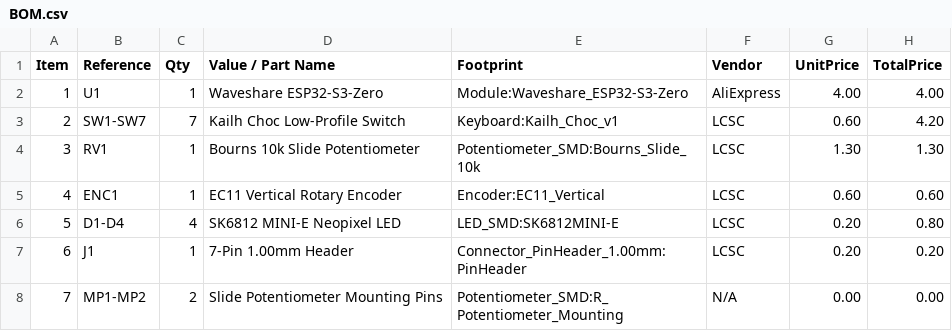
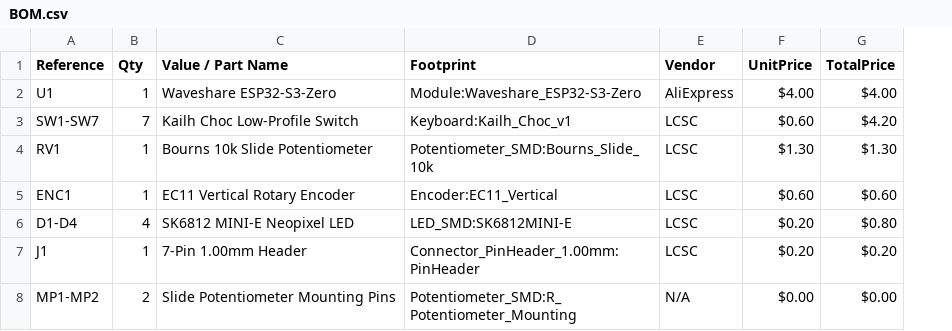
Before and after one commit to Sachin21-cell/The-OG-Keyboard, a CSV file: BOM.csv, drawn as a sheet; removed rows and columns are numbered as before the commit, all else as after; the diff names each change by its address in the sheet, - before the commit and + after, or states it on an @@ line.

Commit message:
Modify BOM.csv header and price formatting
Updated BOM.csv to change the header format and add dollar signs to prices.

```diff
--- a/BOM.csv
+++ b/BOM.csv
-column A (Item), rows 2-8: 1 | 2 | 3 | 4 | 5 | 6 | 7
-F2 (UnitPrice): 4.00
+F2 (UnitPrice): $4.00
-G2 (TotalPrice): 4.00
+G2 (TotalPrice): $4.00
-F3 (UnitPrice): 0.60
+F3 (UnitPrice): $0.60
-G3 (TotalPrice): 4.20
+G3 (TotalPrice): $4.20
-F4 (UnitPrice): 1.30
+F4 (UnitPrice): $1.30
-G4 (TotalPrice): 1.30
+G4 (TotalPrice): $1.30
-F5 (UnitPrice): 0.60
+F5 (UnitPrice): $0.60
-G5 (TotalPrice): 0.60
+G5 (TotalPrice): $0.60
-F6:F7 (UnitPrice): 0.20
+F6:F7 (UnitPrice): $0.20
-G6 (TotalPrice): 0.80
+G6 (TotalPrice): $0.80
-G7 (TotalPrice): 0.20
+G7 (TotalPrice): $0.20
-F8 (UnitPrice): 0.00
+F8 (UnitPrice): $0.00
-G8 (TotalPrice): 0.00
+G8 (TotalPrice): $0.00
```
